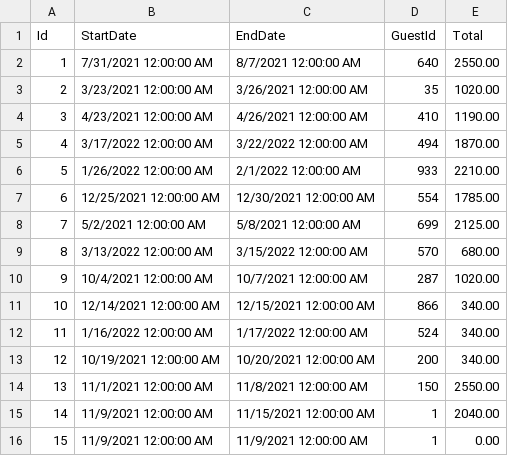
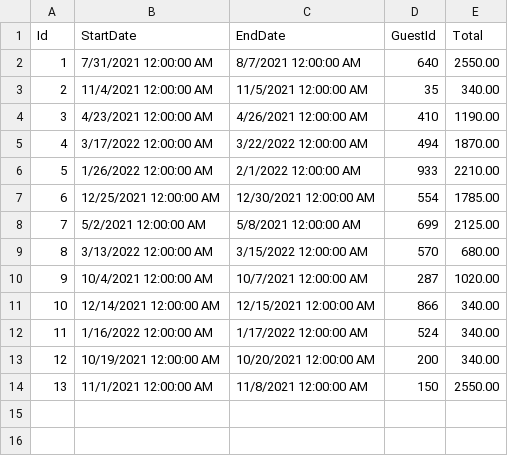
Before and after one commit to jackiesnead10/DontWreckMyHouseMastery, a CSV file: DontWreckMyHouse/dont-wreck-my-house-data/reservations/3edda6bc-ab95-49a8-8962-d50b53f84b15.csv, drawn as a sheet.

```diff
--- a/DontWreckMyHouse/dont-wreck-my-house-data/reservations/3edda6bc-ab95-49a8-8962-d50b53f84b15.csv
+++ b/DontWreckMyHouse/dont-wreck-my-house-data/reservations/3edda6bc-ab95-49a8-8962-d50b53f84b15.csv
@@ -2,3 +2,3 @@ Id,StartDate,EndDate,GuestId,Total
 1,7/31/2021 12:00:00 AM,8/7/2021 12:00:00 AM,640,2550.00
-2,3/23/2021 12:00:00 AM,3/26/2021 12:00:00 AM,35,1020.00
+2,11/4/2021 12:00:00 AM,11/5/2021 12:00:00 AM,35,340.00
 3,4/23/2021 12:00:00 AM,4/26/2021 12:00:00 AM,410,1190.00
@@ -14,3 +14 @@ Id,StartDate,EndDate,GuestId,Total
 13,11/1/2021 12:00:00 AM,11/8/2021 12:00:00 AM,150,2550.00
-14,11/9/2021 12:00:00 AM,11/15/2021 12:00:00 AM,1,2040.00
-15,11/9/2021 12:00:00 AM,11/9/2021 12:00:00 AM,1,0.00
```
Also changed, not shown: 22 other files.
